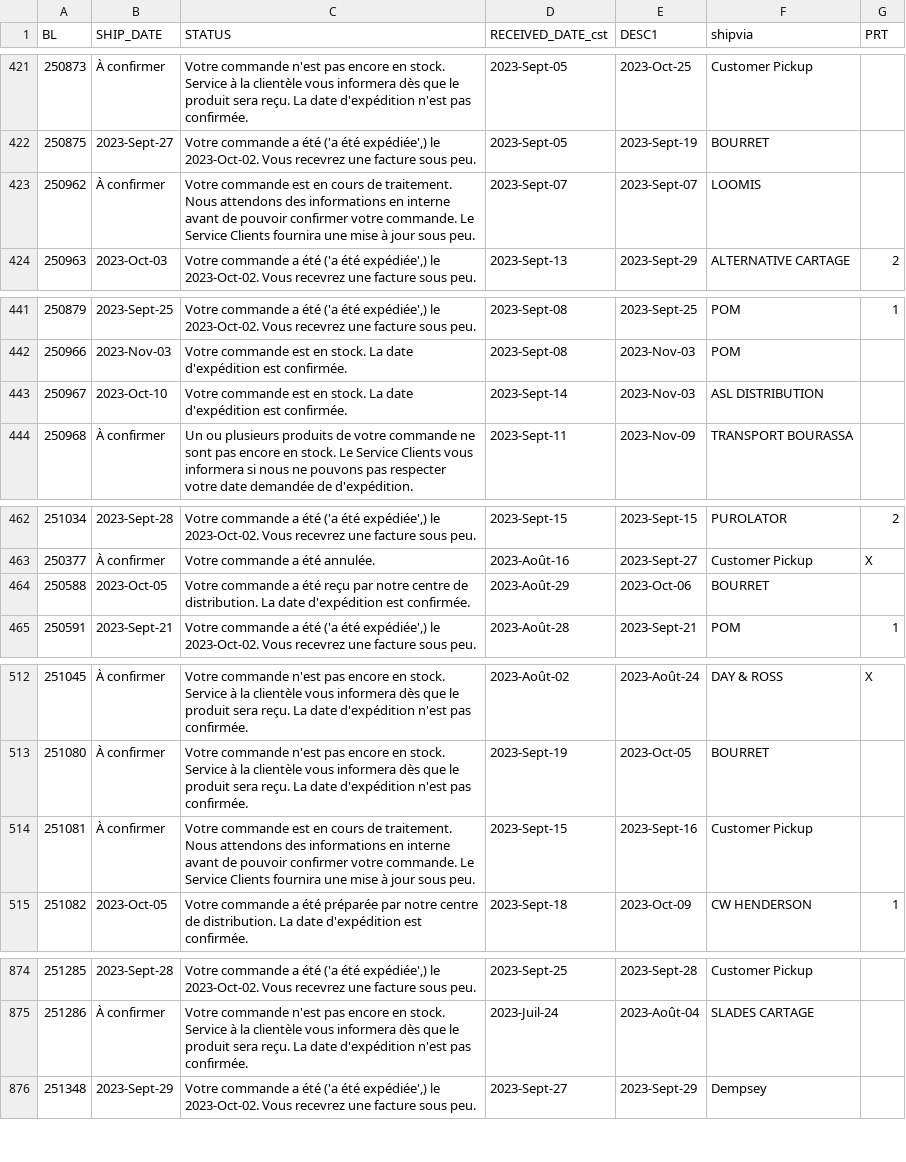
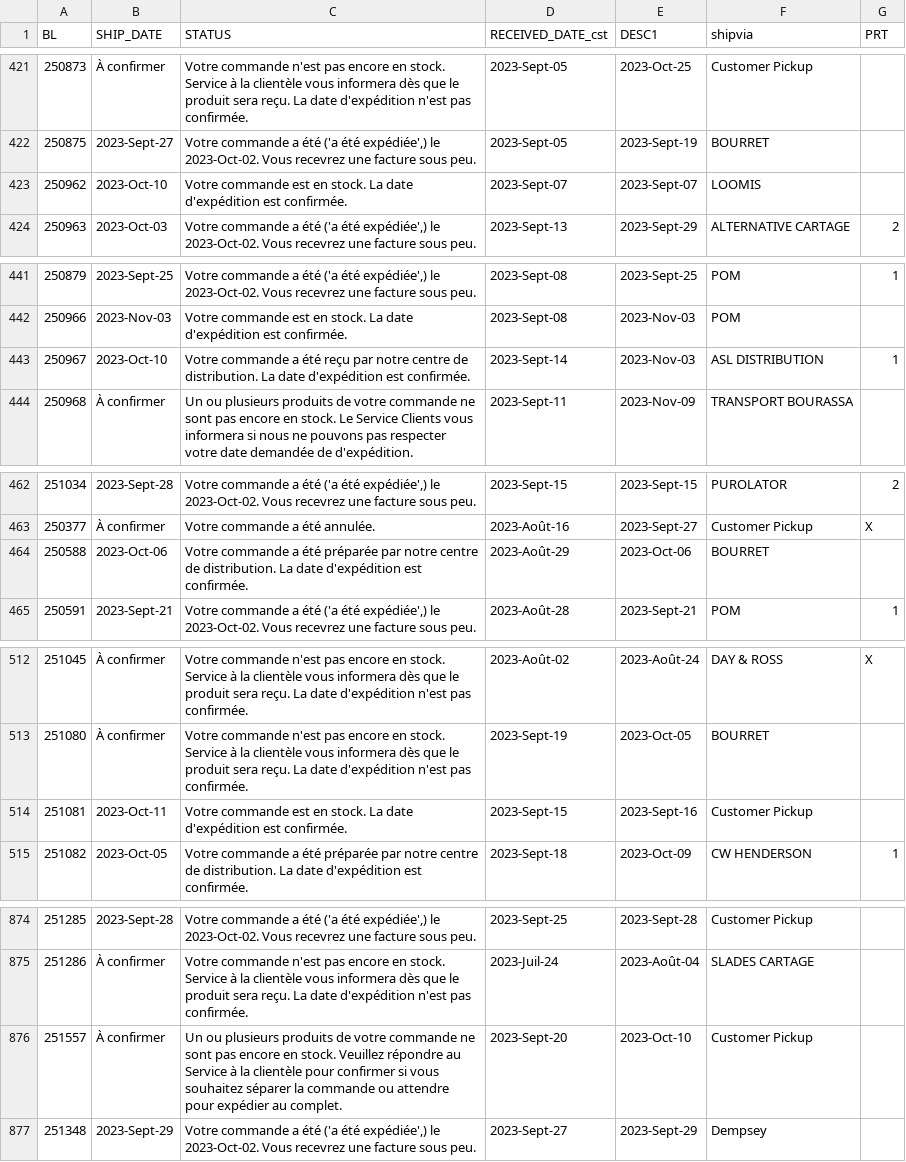
Before and after one commit to dempseysystems/dempseysystems.github.io, a CSV file: ordhfile-french - Dempsey Canada.csv, drawn as a sheet; only a part is shown, gaps mark what is left out; the diff covers the shown part only.

```diff
--- a/ordhfile-french - Dempsey Canada.csv
+++ b/ordhfile-french - Dempsey Canada.csv
@@ -422,3 +422,3 @@ BL,SHIP_DATE,STATUS,RECEIVED_DATE_cst,DESC1,shipvia,PRT
 250875,2023-Sept-27,"Votre commande a été ('a été expédiée',) le 2023-Oct-02. Vous recevrez une facture sous peu.",2023-Sept-05,2023-Sept-19,BOURRET,
-250962,À confirmer,Votre commande est en cours de traitement. Nous attendons des informations en interne avant de pouvoir confirmer votre commande. Le Service Clients fournira une mise à jour sous peu.,2023-Sept-07,2023-Sept-07,LOOMIS,
+250962,2023-Oct-10,Votre commande est en stock. La date d'expédition est confirmée.,2023-Sept-07,2023-Sept-07,LOOMIS,
 250963,2023-Oct-03,"Votre commande a été ('a été expédiée',) le 2023-Oct-02. Vous recevrez une facture sous peu.",2023-Sept-13,2023-Sept-29,ALTERNATIVE CARTAGE,2
@@ -442,3 +442,3 @@ BL,SHIP_DATE,STATUS,RECEIVED_DATE_cst,DESC1,shipvia,PRT
 250966,2023-Nov-03,Votre commande est en stock. La date d'expédition est confirmée.,2023-Sept-08,2023-Nov-03,POM,
-250967,2023-Oct-10,Votre commande est en stock. La date d'expédition est confirmée.,2023-Sept-14,2023-Nov-03,ASL DISTRIBUTION,
+250967,2023-Oct-10,Votre commande a été reçu par notre centre de distribution. La date d'expédition est confirmée.,2023-Sept-14,2023-Nov-03,ASL DISTRIBUTION,1
 250968,À confirmer,Un ou plusieurs produits de votre commande ne sont pas encore en stock. Le Service Clients vous informera si nous ne pouvons pas respecter votre date demandée de d'expédition.,2023-Sept-11,2023-Nov-09,TRANSPORT BOURASSA,
@@ -463,3 +463,3 @@ BL,SHIP_DATE,STATUS,RECEIVED_DATE_cst,DESC1,shipvia,PRT
 250377,À confirmer,Votre commande a été annulée.,2023-Août-16,2023-Sept-27,Customer Pickup,X
-250588,2023-Oct-05,Votre commande a été reçu par notre centre de distribution. La date d'expédition est confirmée.,2023-Août-29,2023-Oct-06,BOURRET,
+250588,2023-Oct-06,Votre commande a été préparée par notre centre de distribution. La date d'expédition est confirmée.,2023-Août-29,2023-Oct-06,BOURRET,
 250591,2023-Sept-21,"Votre commande a été ('a été expédiée',) le 2023-Oct-02. Vous recevrez une facture sous peu.",2023-Août-28,2023-Sept-21,POM,1
@@ -513,3 +513,3 @@ BL,SHIP_DATE,STATUS,RECEIVED_DATE_cst,DESC1,shipvia,PRT
 251080,À confirmer,Votre commande n'est pas encore en stock. Service à la clientèle vous informera dès que le produit sera reçu. La date d'expédition n'est pas confirmée.,2023-Sept-19,2023-Oct-05,BOURRET,
-251081,À confirmer,Votre commande est en cours de traitement. Nous attendons des informations en interne avant de pouvoir confirmer votre commande. Le Service Clients fournira une mise à jour sous peu.,2023-Sept-15,2023-Sept-16,Customer Pickup,
+251081,2023-Oct-11,Votre commande est en stock. La date d'expédition est confirmée.,2023-Sept-15,2023-Sept-16,Customer Pickup,
 251082,2023-Oct-05,Votre commande a été préparée par notre centre de distribution. La date d'expédition est confirmée.,2023-Sept-18,2023-Oct-09,CW HENDERSON,1
@@ -875,2 +875,3 @@ BL,SHIP_DATE,STATUS,RECEIVED_DATE_cst,DESC1,shipvia,PRT
 251286,À confirmer,Votre commande n'est pas encore en stock. Service à la clientèle vous informera dès que le produit sera reçu. La date d'expédition n'est pas confirmée.,2023-Juil-24,2023-Août-04,SLADES CARTAGE,
+251557,À confirmer,Un ou plusieurs produits de votre commande ne sont pas encore en stock. Veuillez répondre au Service à la clientèle pour confirmer si vous souhaitez séparer la commande ou attendre pour expédier au complet.,2023-Sept-20,2023-Oct-10,Customer Pickup,
 251348,2023-Sept-29,"Votre commande a été ('a été expédiée',) le 2023-Oct-02. Vous recevrez une facture sous peu.",2023-Sept-27,2023-Sept-29,Dempsey,
```
Also changed, not shown: 3 edited cells elsewhere in this file, ordhfile-french - Dempsey US.csv, shipments - Dempsey Canada.csv, 20 other files.
